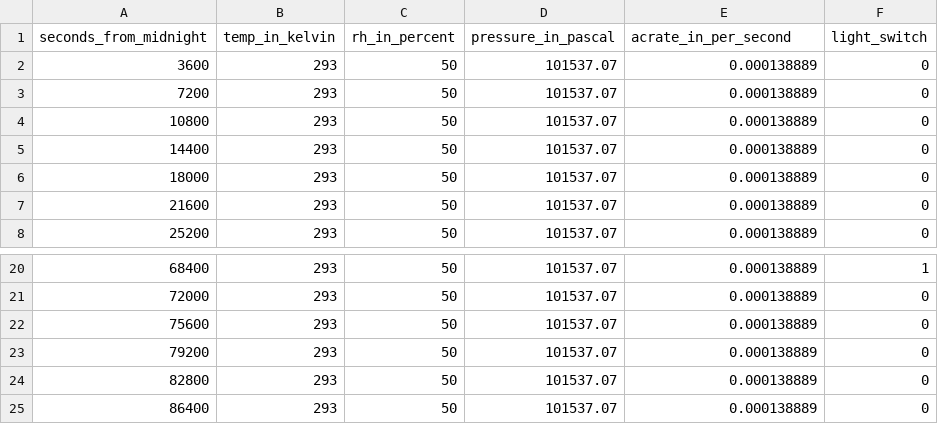
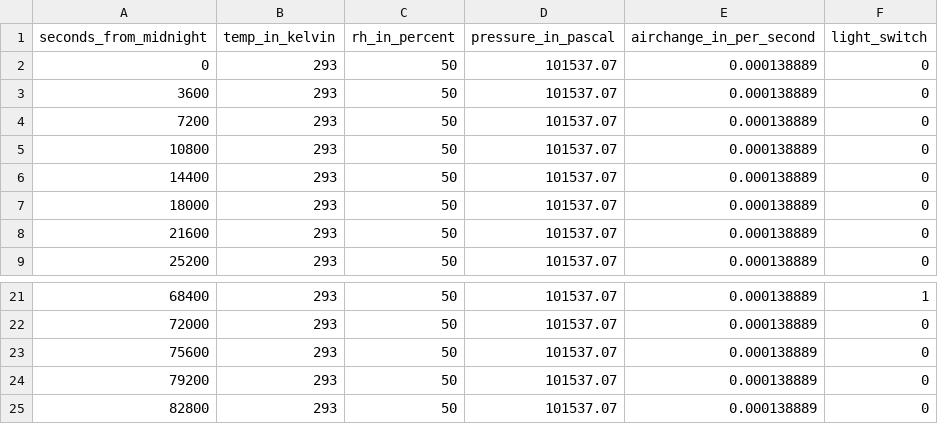
Before and after one commit to rs028/MBM-Flex, a CSV file: config/mr_tvar_room_params_1.csv, drawn as a sheet; only a part is shown, gaps mark what is left out.

```diff
--- a/config/mr_tvar_room_params_1.csv
+++ b/config/mr_tvar_room_params_1.csv
@@ -1,2 +1,3 @@
-seconds_from_midnight,temp_in_kelvin,rh_in_percent,pressure_in_pascal,acrate_in_per_second,light_switch
+seconds_from_midnight,temp_in_kelvin,rh_in_percent,pressure_in_pascal,airchange_in_per_second,light_switch
+0,293,50,101537.07,0.000138889,0
 3600,293,50,101537.07,0.000138889,0
@@ -24,2 +25 @@
 82800,293,50,101537.07,0.000138889,0
-86400,293,50,101537.07,0.000138889,0
```
Also changed, not shown: config/mr_room_emis_params_1.csv, config/mr_room_emis_params_2.csv, 8 other files.
